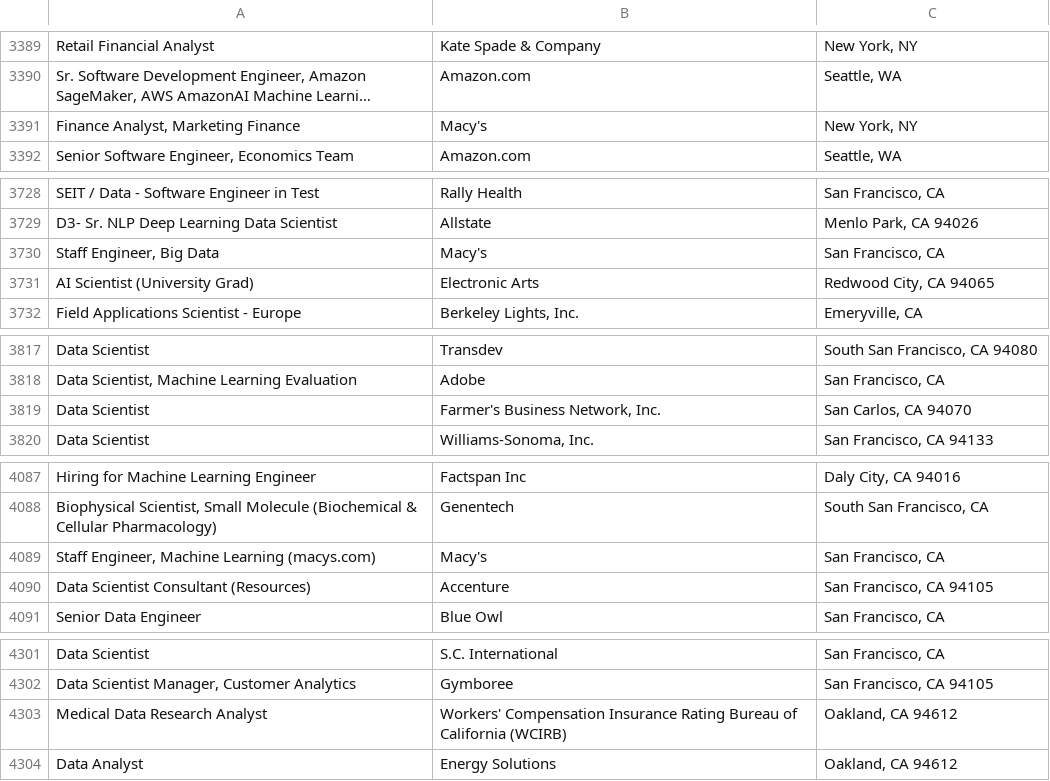
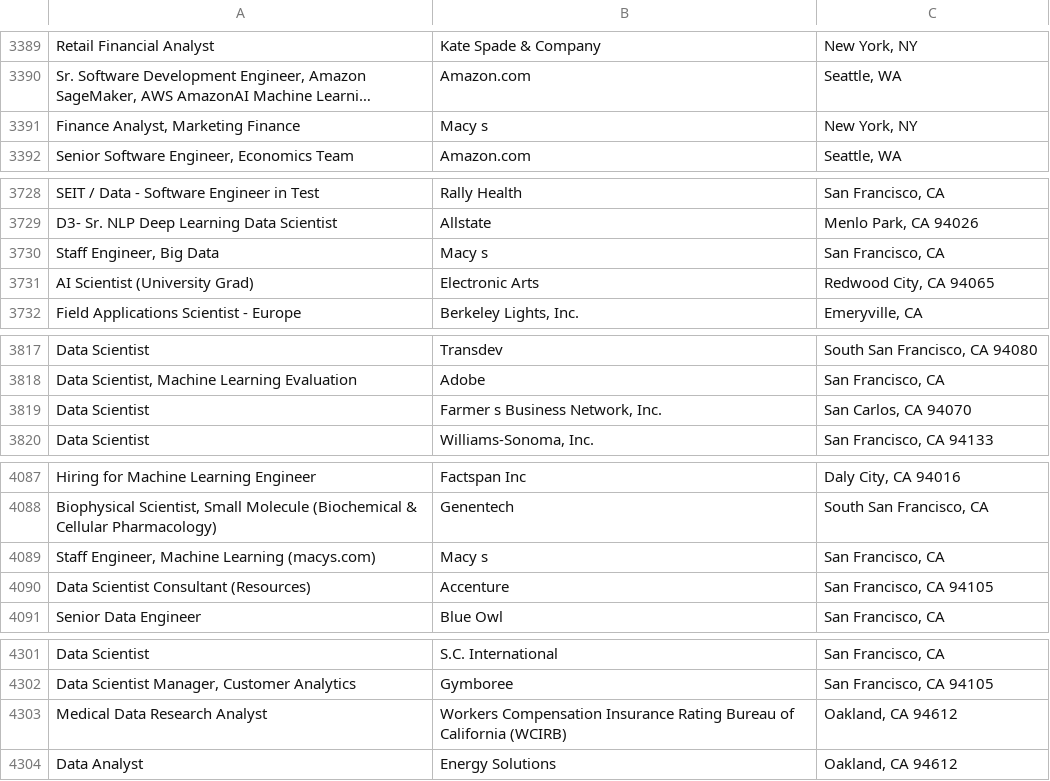
Before and after one commit to iyesogie/Data-Science-Jobs, a CSV file: Resources/alldata(clean).csv, drawn as a sheet; only a part is shown, gaps mark what is left out; long unchanged cells end in …; the diff covers the shown part only; the diff names each change by its address in the sheet, - before the commit and + after, or states it on an @@ line.

```diff
--- a/Resources/alldata(clean).csv
+++ b/Resources/alldata(clean).csv
-B3391: Macy's
+B3391: Macy s
-B3730: Macy's
+B3730: Macy s
-B3819: Farmer's Business Network, Inc.
+B3819: Farmer s Business Network, Inc.
-B4089: Macy's
+B4089: Macy s
-B4303: Workers' Compensation Insurance…
+B4303: Workers Compensation Insurance…
```
Also changed, not shown: 12 edited cells elsewhere in this file, Resources/datascientist(clean).csv.
